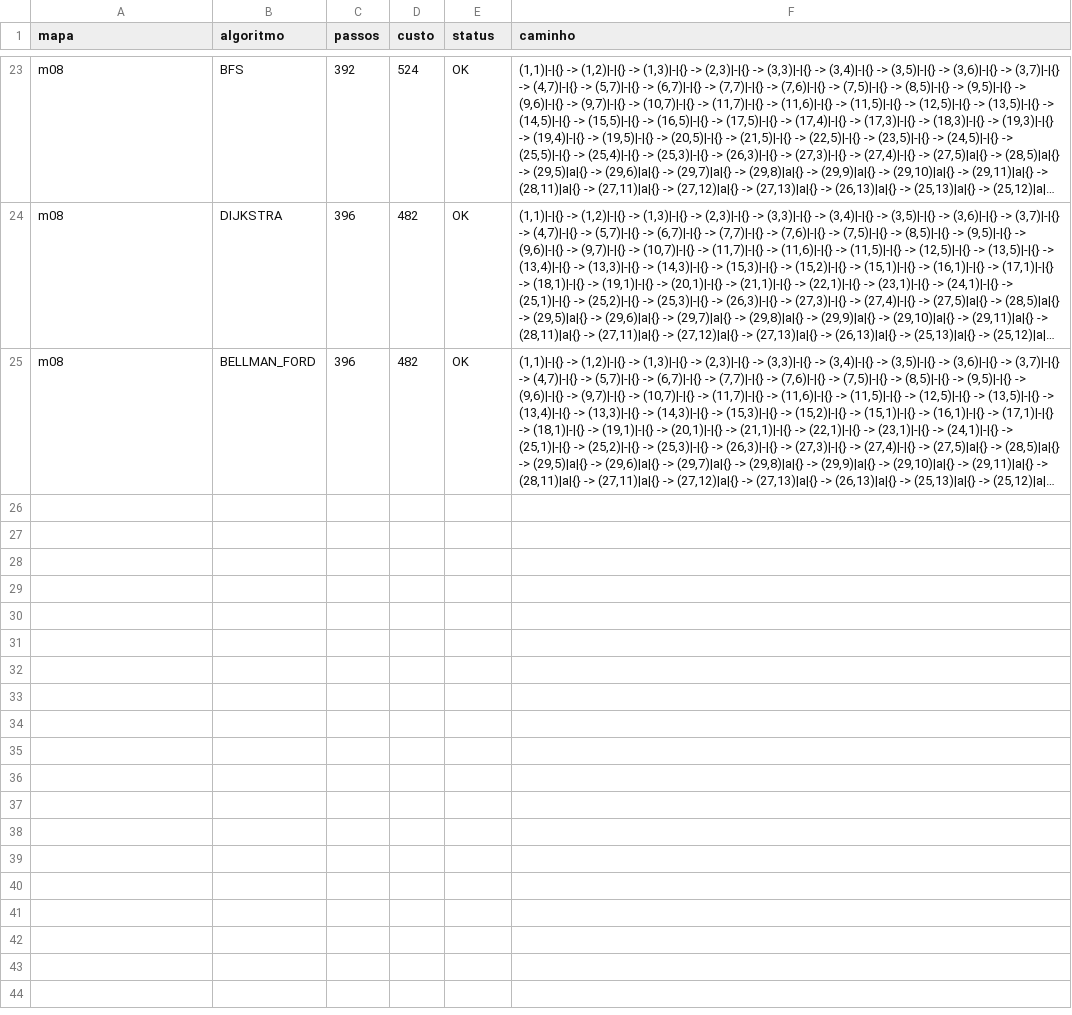
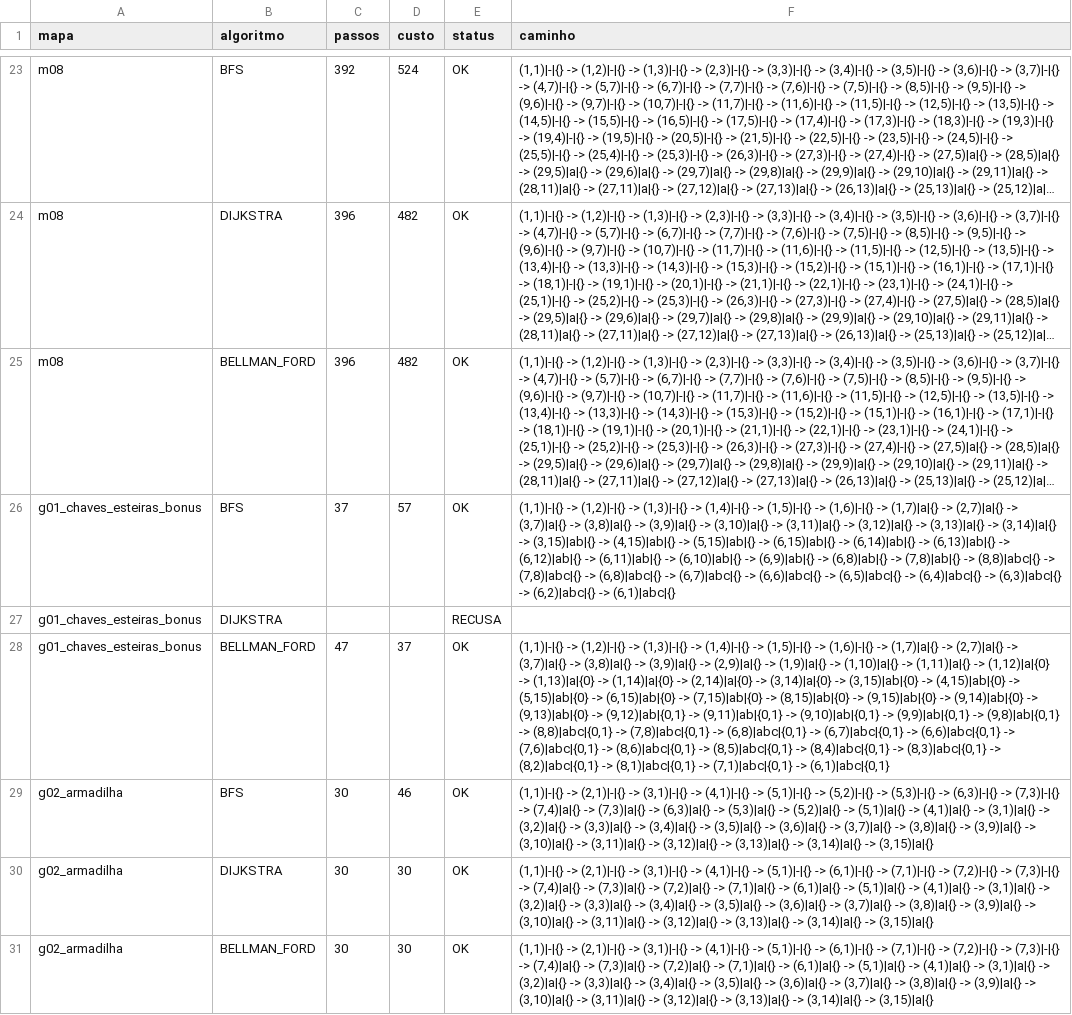
Before and after one commit to gabrielvictalino/Grafos-e-AVD, a CSV file: out/parte1/solucoes.csv, drawn as a sheet; only a part is shown, gaps mark what is left out; long unchanged cells end in …; the diff names each change by its address in the sheet, - before the commit and + after, or states it on an @@ line.

Commit message:
feat: adiciona os mapas

```diff
--- a/out/parte1/solucoes.csv
+++ b/out/parte1/solucoes.csv
+row 26: g01_chaves_esteiras_bonus | BFS | 37 | 57 | OK | (1,1)|-|{} -> (1,2)|-|{} -> (1,3)|-|{} -> (1,4)|-|{} -> (1,5)|-|{} -> (1,6)|-|{} -> (1,7)|a|{} -> (2,7)|a|{} -> (3,7)|a|{} -> (3,8)|a|{} -> (3,9)|a|{} -> (3,10)|a|{} -> (3,11)|a|{} -> (3,12)|a|{} -> (3,13)|a|{} -> (3,14)|a|{} -> (3,15)|ab|{} -> (4,15)|ab|{} -> (5,15)|ab|{} -> (6,15)|ab|{} -> (6,14)|ab|{} -> (6,13)|ab|{} -> (6,12)|ab|{} -> (6,11)|ab|{} -> (6,10)|ab|{} -> (6,9)|ab|{} -> (6,8)|ab|{} -> (7,8)|ab|{} -> (8,8)|abc|{} -> (7,8)|abc|{} -> (6,8)|abc|{} -> (6,7)|abc|{} -> (6,6)|abc|{} -> (6,5)|abc|{} -> (6,4)|abc|{} -> (6,3)|abc|{} -> (6,2)|abc|{} -> (6,1)|abc|{}
+row 27: g01_chaves_esteiras_bonus | DIJKSTRA |  |  | RECUSA
+row 28: g01_chaves_esteiras_bonus | BELLMAN_FORD | 47 | 37 | OK | (1,1)|-|{} -> (1,2)|-|{} -> (1,3)|-|{} -> (1,4)|-|{} -> (1,5)|-|{} -> (1,6)|-|{} -> (1,7)|a|{} -> (2,7)|a|{} -> (3,7)|a|{} -> (3,8)|a|{} -> (3,9)|a|{} -> (2,9)|a|{} -> (1,9)|a|{} -> (1,10)|a|{} -> (1,11)|a|{} -> (1,12)|a|{0} -> (1,13)|a|{0} -> (1,14)|a|{0} -> (2,14)|a|{0} -> (3,14)|a|{0} -> (3,15)|ab|{0} -> (4,15)|ab|{0} -> (5,15)|ab|{0} -> (6,15)|ab|{0} -> (7,15)|ab|{0} -> (8,15)|ab|{0} -> (9,15)|ab|{0} -> (9,14)|ab|{0} -> (9,13)|ab|{0} -> (9,12)|ab|{0,1} -> (9,11)|ab|{0,1} -> (9,10)|ab|{0,1} -> (9,9)|ab|{0,1} -> (9,8)|ab|{0,1} -> (8,8)|abc|{0,1} -> (7,8)|abc|{0,1} -> (6,8)|abc|{0,1} -> (6,7)|abc|{0,1} -> (6,6)|abc|{0,1} -> (7,6)|abc|{0,1} -> (8,6)|abc|{0,1} -> (8,5)|abc|{0,1} -> (8,4)|abc|{0,1} -> (8,3)|abc|{0,1} -> (8,2)|abc|{0,1} -> (8,1)|abc|{0,1} -> (7,1)|abc|{0,1} -> (6,1)|abc|{0,1}
+row 29: g02_armadilha | BFS | 30 | 46 | OK | (1,1)|-|{} -> (2,1)|-|{} -> (3,1)|-|{} -> (4,1)|-|{} -> (5,1)|-|{} -> (5,2)|-|{} -> (5,3)|-|{} -> (6,3)|-|{} -> (7,3)|-|{} -> (7,4)|a|{} -> (7,3)|a|{} -> (6,3)|a|{} -> (5,3)|a|{} -> (5,2)|a|{} -> (5,1)|a|{} -> (4,1)|a|{} -> (3,1)|a|{} -> (3,2)|a|{} -> (3,3)|a|{} -> (3,4)|a|{} -> (3,5)|a|{} -> (3,6)|a|{} -> (3,7)|a|{} -> (3,8)|a|{} -> (3,9)|a|{} -> (3,10)|a|{} -> (3,11)|a|{} -> (3,12)|a|{} -> (3,13)|a|{} -> (3,14)|a|{} -> (3,15)|a|{}
+row 30: g02_armadilha | DIJKSTRA | 30 | 30 | OK | (1,1)|-|{} -> (2,1)|-|{} -> (3,1)|-|{} -> (4,1)|-|{} -> (5,1)|-|{} -> (6,1)|-|{} -> (7,1)|-|{} -> (7,2)|-|{} -> (7,3)|-|{} -> (7,4)|a|{} -> (7,3)|a|{} -> (7,2)|a|{} -> (7,1)|a|{} -> (6,1)|a|{} -> (5,1)|a|{} -> (4,1)|a|{} -> (3,1)|a|{} -> (3,2)|a|{} -> (3,3)|a|{} -> (3,4)|a|{} -> (3,5)|a|{} -> (3,6)|a|{} -> (3,7)|a|{} -> (3,8)|a|{} -> (3,9)|a|{} -> (3,10)|a|{} -> (3,11)|a|{} -> (3,12)|a|{} -> (3,13)|a|{} -> (3,14)|a|{} -> (3,15)|a|{}
+row 31: g02_armadilha | BELLMAN_FORD | 30 | 30 | OK | (1,1)|-|{} -> (2,1)|-|{} -> (3,1)|-|{} -> (4,1)|-|{} -> (5,1)|-|{} -> (6,1)|-|{} -> (7,1)|-|{} -> (7,2)|-|{} -> (7,3)|-|{} -> (7,4)|a|{} -> (7,3)|a|{} -> (7,2)|a|{} -> (7,1)|a|{} -> (6,1)|a|{} -> (5,1)|a|{} -> (4,1)|a|{} -> (3,1)|a|{} -> (3,2)|a|{} -> (3,3)|a|{} -> (3,4)|a|{} -> (3,5)|a|{} -> (3,6)|a|{} -> (3,7)|a|{} -> (3,8)|a|{} -> (3,9)|a|{} -> (3,10)|a|{} -> (3,11)|a|{} -> (3,12)|a|{} -> (3,13)|a|{} -> (3,14)|a|{} -> (3,15)|a|{}
```
Also changed, not shown: 17 other files.
